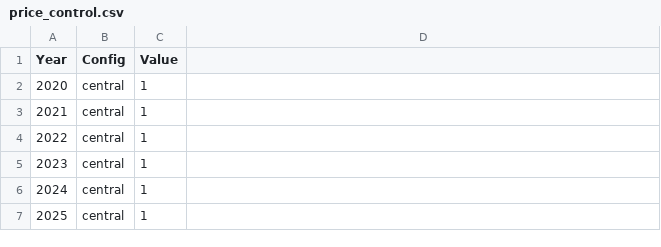
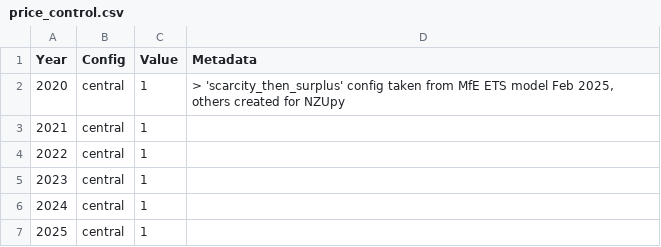
Before and after one commit to kgreen7/NZUpy, a CSV file: data/inputs/parameters/price_control.csv, drawn as a sheet; only a part is shown; the diff names each change by its address in the sheet, - before the commit and + after, or states it on an @@ line.

```diff
--- a/data/inputs/parameters/price_control.csv
+++ b/data/inputs/parameters/price_control.csv
-D1: (empty)
+D1: Metadata
-D2 (Metadata): (empty)
+D2 (Metadata): > 'scarcity_then_surplus' config taken from MfE ETS model Feb 2025, others created for NZUpy
```
Also changed, not shown: data/inputs/demand/emissions_baselines.csv, data/inputs/parameters/model_parameters.csv, 15 other files.
